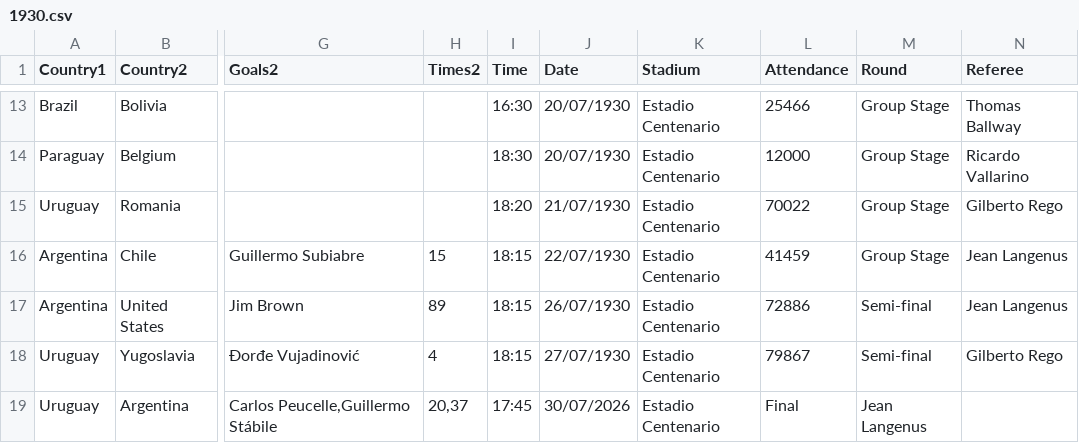
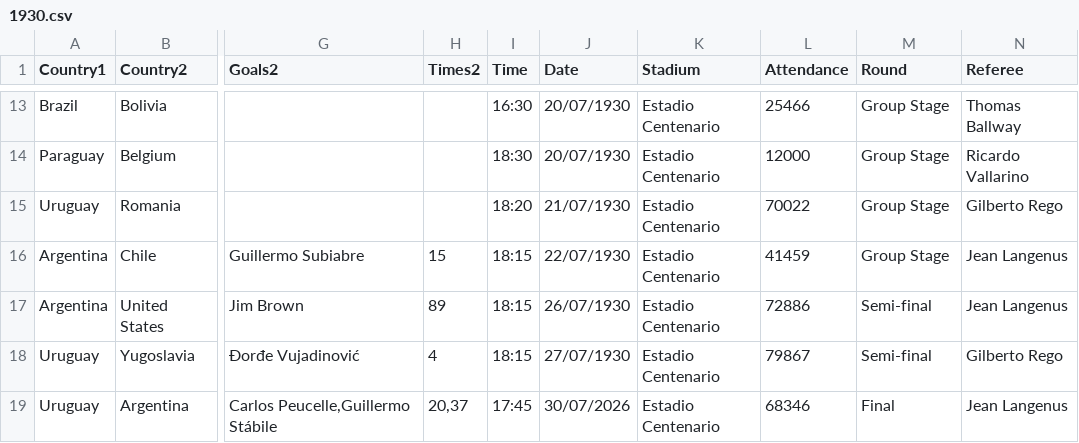
Before and after one commit to RandomCodePlayer/WorldCupDB, a CSV file: 1930.csv, drawn as a sheet; only a part is shown, gaps mark what is left out; the diff names each change by its address in the sheet, - before the commit and + after, or states it on an @@ line.

Commit message:
Update 1930.csv

```diff
--- a/1930.csv
+++ b/1930.csv
-L19 (Attendance): Final
+L19 (Attendance): 68346
-M19 (Round): Jean Langenus
+M19 (Round): Final
-N19 (Referee): (empty)
+N19 (Referee): Jean Langenus
```
